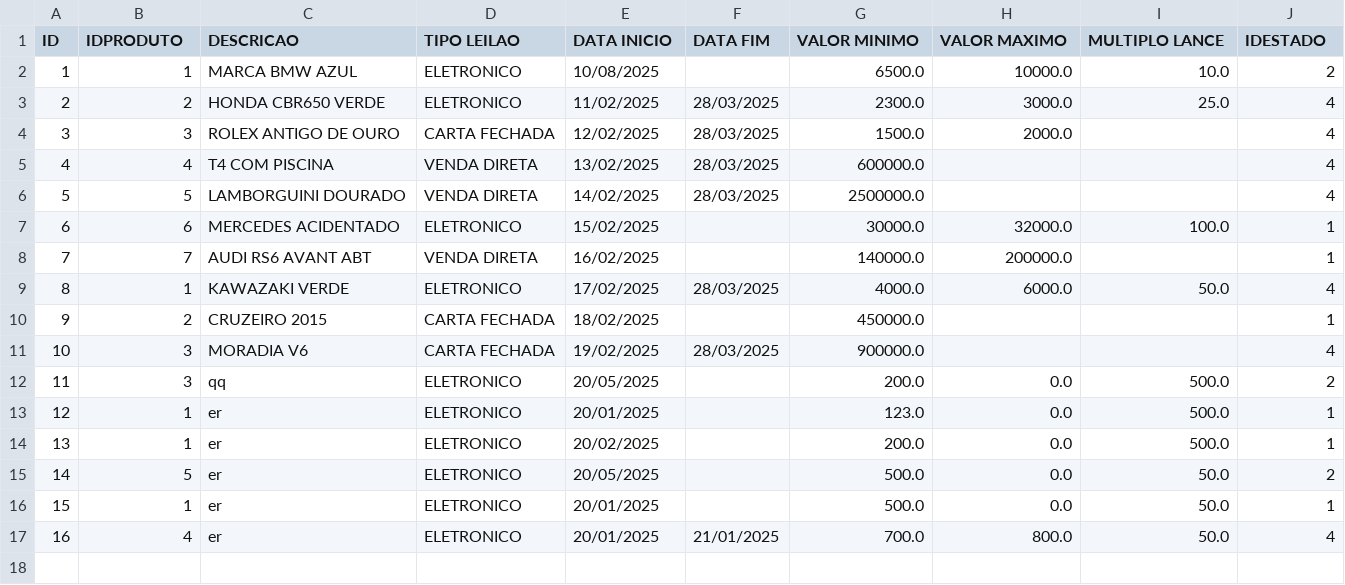
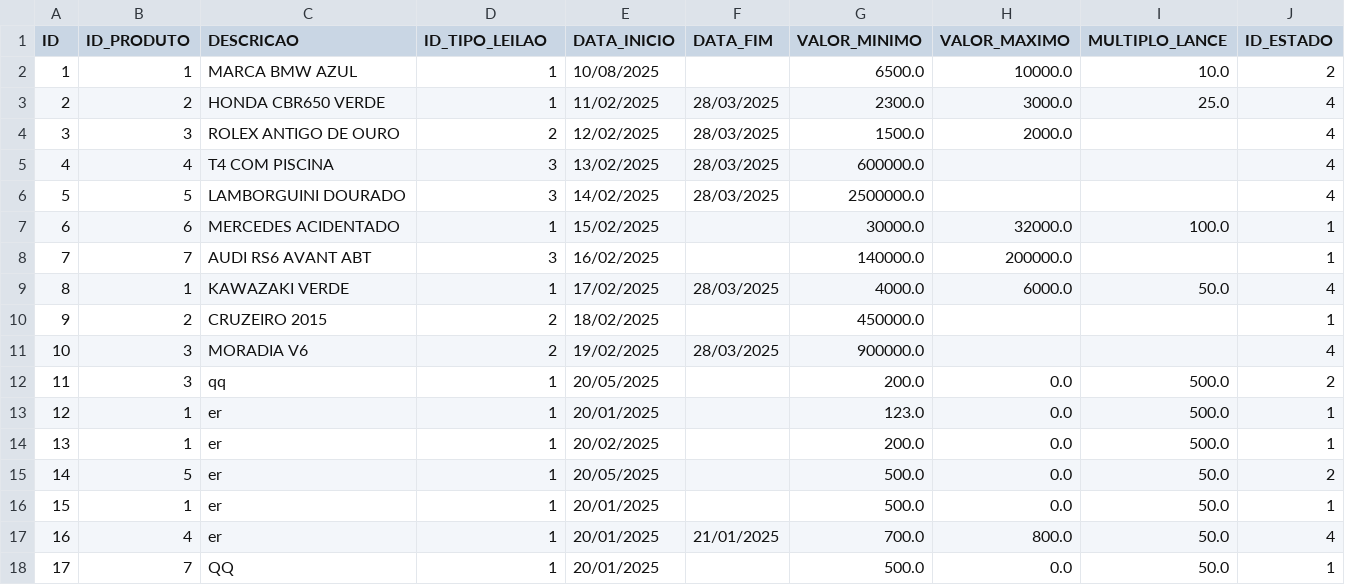
Before and after one commit to Leandro12415990/Grupo1Lp2, a CSV file: data/Leilao.csv, drawn as a sheet.

Commit message:
Alteração do tipo de leilão para Enum e criação de constantes

```diff
--- a/data/Leilao.csv
+++ b/data/Leilao.csv
@@ -1,17 +1,18 @@
-ID;IDPRODUTO;DESCRICAO;TIPO LEILAO;DATA INICIO;DATA FIM;VALOR MINIMO;VALOR MAXIMO;MULTIPLO LANCE;IDESTADO
-1;1;MARCA BMW AZUL;ELETRONICO;10/08/2025;;6500.0;10000.0;10.0;2
-2;2;HONDA CBR650 VERDE;ELETRONICO;11/02/2025;28/03/2025;2300.0;3000.0;25.0;4
-3;3;ROLEX ANTIGO DE OURO;CARTA FECHADA;12/02/2025;28/03/2025;1500.0;2000.0;;4
-4;4;T4 COM PISCINA;VENDA DIRETA;13/02/2025;28/03/2025;600000.0;;;4
-5;5;LAMBORGUINI DOURADO;VENDA DIRETA;14/02/2025;28/03/2025;2500000.0;;;4
-6;6;MERCEDES ACIDENTADO;ELETRONICO;15/02/2025;;30000.0;32000.0;100.0;1
-7;7;AUDI RS6 AVANT ABT;VENDA DIRETA;16/02/2025;;140000.0;200000.0;;1
-8;1;KAWAZAKI VERDE;ELETRONICO;17/02/2025;28/03/2025;4000.0;6000.0;50.0;4
-9;2;CRUZEIRO 2015;CARTA FECHADA;18/02/2025;;450000.0;;;1
-10;3;MORADIA V6;CARTA FECHADA;19/02/2025;28/03/2025;900000.0;;;4
-11;3;qq;ELETRONICO;20/05/2025;;200.0;0.0;500.0;2
-12;1;er;ELETRONICO;20/01/2025;;123.0;0.0;500.0;1
-13;1;er;ELETRONICO;20/02/2025;;200.0;0.0;500.0;1
-14;5;er;ELETRONICO;20/05/2025;;500.0;0.0;50.0;2
-15;1;er;ELETRONICO;20/01/2025;;500.0;0.0;50.0;1
-16;4;er;ELETRONICO;20/01/2025;21/01/2025;700.0;800.0;50.0;4
+ID;ID_PRODUTO;DESCRICAO;ID_TIPO_LEILAO;DATA_INICIO;DATA_FIM;VALOR_MINIMO;VALOR_MAXIMO;MULTIPLO_LANCE;ID_ESTADO
+1;1;MARCA BMW AZUL;1;10/08/2025;;6500.0;10000.0;10.0;2
+2;2;HONDA CBR650 VERDE;1;11/02/2025;28/03/2025;2300.0;3000.0;25.0;4
+3;3;ROLEX ANTIGO DE OURO;2;12/02/2025;28/03/2025;1500.0;2000.0;;4
+4;4;T4 COM PISCINA;3;13/02/2025;28/03/2025;600000.0;;;4
+5;5;LAMBORGUINI DOURADO;3;14/02/2025;28/03/2025;2500000.0;;;4
+6;6;MERCEDES ACIDENTADO;1;15/02/2025;;30000.0;32000.0;100.0;1
+7;7;AUDI RS6 AVANT ABT;3;16/02/2025;;140000.0;200000.0;;1
+8;1;KAWAZAKI VERDE;1;17/02/2025;28/03/2025;4000.0;6000.0;50.0;4
+9;2;CRUZEIRO 2015;2;18/02/2025;;450000.0;;;1
+10;3;MORADIA V6;2;19/02/2025;28/03/2025;900000.0;;;4
+11;3;qq;1;20/05/2025;;200.0;0.0;500.0;2
+12;1;er;1;20/01/2025;;123.0;0.0;500.0;1
+13;1;er;1;20/02/2025;;200.0;0.0;500.0;1
+14;5;er;1;20/05/2025;;500.0;0.0;50.0;2
+15;1;er;1;20/01/2025;;500.0;0.0;50.0;1
+16;4;er;1;20/01/2025;21/01/2025;700.0;800.0;50.0;4
+17;7;QQ;1;20/01/2025;;500.0;0.0;50.0;1
```
Also changed, not shown: 7 other files.
